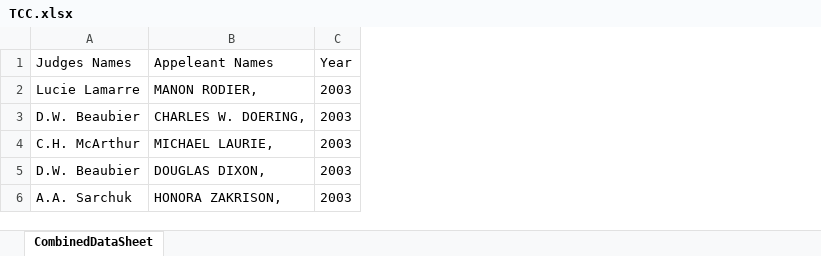
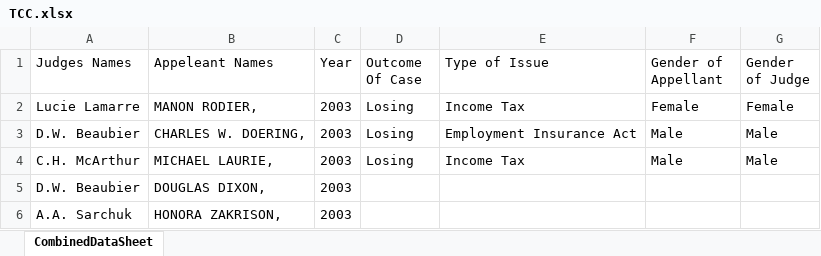
Before and after one commit to hamzarangwala51/TCCWEBAPP, an Excel workbook: TCCWEBAPP/TCC.xlsx, sheet CombinedDataSheet, drawn as a sheet; values as stored, in another font and other column widths than the file's, no borders; the diff names each change by its address in the sheet, - before the commit and + after, or states it on an @@ line.

Commit message:
Saving Data in Excel too

```diff
--- a/TCCWEBAPP/TCC.xlsx (sheet CombinedDataSheet)
+++ b/TCCWEBAPP/TCC.xlsx (sheet CombinedDataSheet)
+column D (Outcome Of Case), rows 2-4: all Losing
+column E (Type of Issue), rows 2-4: Income Tax | Employment Insurance Act | Income Tax
+column F (Gender of Appellant), rows 2-4: Female | Male | Male
+column G (Gender of Judge), rows 2-4: Female | Male | Male
```
Also changed, not shown: 3 other files.
